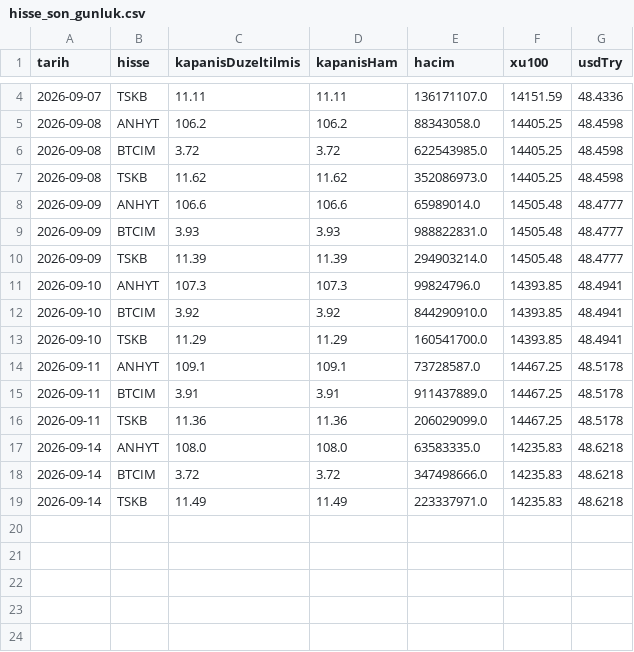
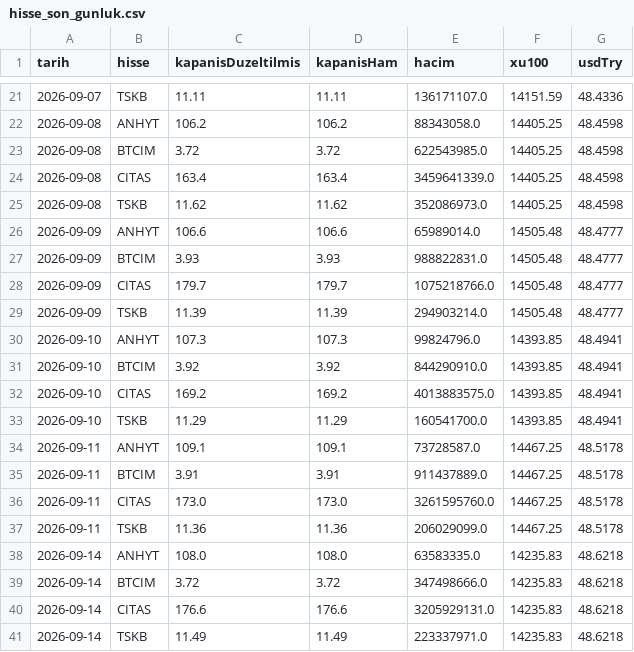
Before and after one commit to sercannnnn/fon-analiz-veri, a CSV file: veri/hisse_son_gunluk.csv, drawn as a sheet; only a part is shown, gaps mark what is left out; the diff covers the shown part only.

Commit message:
İçerik kuyruğu sürüm 12: tutulan fonlar ve PSE; CITAS

```diff
--- a/veri/hisse_son_gunluk.csv
+++ b/veri/hisse_son_gunluk.csv
@@ -6,2 +23,3 @@ tarih,hisse,kapanisDuzeltilmis,kapanisHam,hacim,xu100,usdTry
 2026-09-08,BTCIM,3.72,3.72,622543985.0,14405.25,48.4598
+2026-09-08,CITAS,163.4,163.4,3459641339.0,14405.25,48.4598
 2026-09-08,TSKB,11.62,11.62,352086973.0,14405.25,48.4598
@@ -9,2 +27,3 @@ tarih,hisse,kapanisDuzeltilmis,kapanisHam,hacim,xu100,usdTry
 2026-09-09,BTCIM,3.93,3.93,988822831.0,14505.48,48.4777
+2026-09-09,CITAS,179.7,179.7,1075218766.0,14505.48,48.4777
 2026-09-09,TSKB,11.39,11.39,294903214.0,14505.48,48.4777
@@ -12,2 +31,3 @@ tarih,hisse,kapanisDuzeltilmis,kapanisHam,hacim,xu100,usdTry
 2026-09-10,BTCIM,3.92,3.92,844290910.0,14393.85,48.4941
+2026-09-10,CITAS,169.2,169.2,4013883575.0,14393.85,48.4941
 2026-09-10,TSKB,11.29,11.29,160541700.0,14393.85,48.4941
@@ -15,2 +35,3 @@ tarih,hisse,kapanisDuzeltilmis,kapanisHam,hacim,xu100,usdTry
 2026-09-11,BTCIM,3.91,3.91,911437889.0,14467.25,48.5178
+2026-09-11,CITAS,173.0,173.0,3261595760.0,14467.25,48.5178
 2026-09-11,TSKB,11.36,11.36,206029099.0,14467.25,48.5178
@@ -18,2 +39,3 @@ tarih,hisse,kapanisDuzeltilmis,kapanisHam,hacim,xu100,usdTry
 2026-09-14,BTCIM,3.72,3.72,347498666.0,14235.83,48.6218
+2026-09-14,CITAS,176.6,176.6,3205929131.0,14235.83,48.6218
 2026-09-14,TSKB,11.49,11.49,223337971.0,14235.83,48.6218
```
Also changed, not shown: 17 added rows elsewhere in this file, veri/fon_icerik_ozet.csv, 8 other files.
